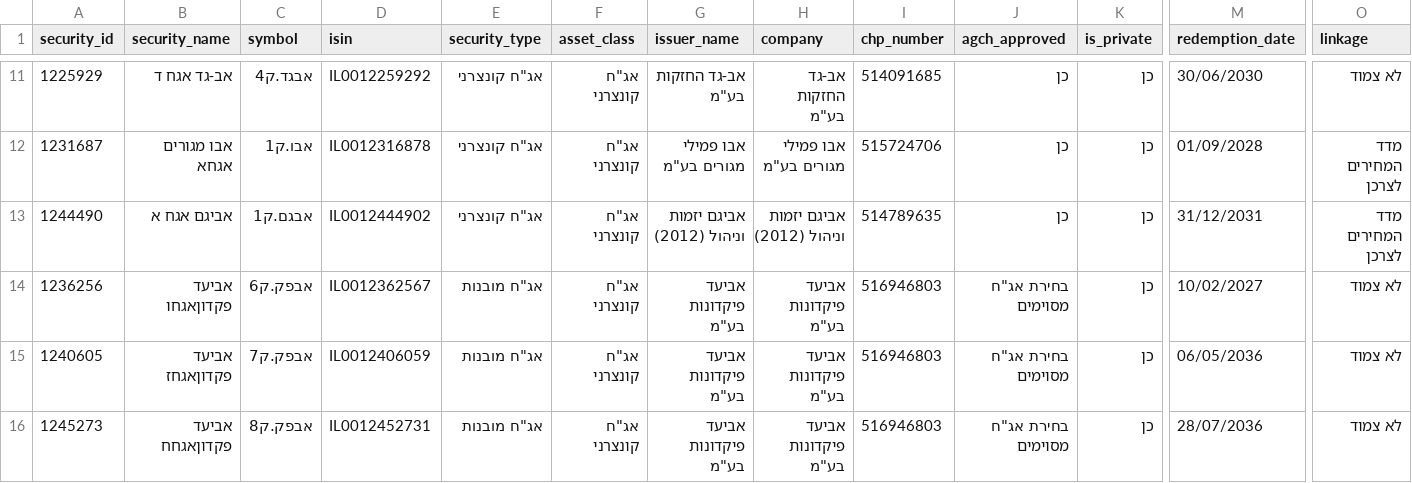
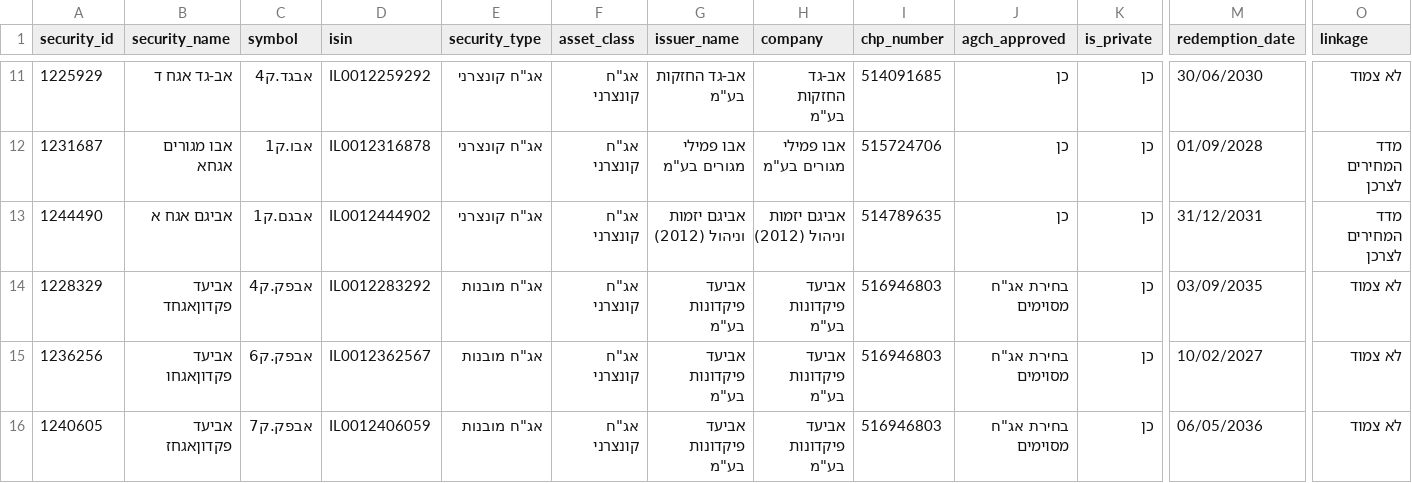
Before and after one commit to Revach123/HARAV_LEVIN, a CSV file: data/bonds_list/bonds_general.csv, drawn as a sheet; only a part is shown, gaps mark what is left out; the shorter side is filled out with more unchanged rows; rows hold the shown columns only; the diff names each change by its address in the sheet, - before the commit and + after, or states it on an @@ line.

```diff
--- a/data/bonds_list/bonds_general.csv
+++ b/data/bonds_list/bonds_general.csv
+row 14: 1228329 | אביעד פקדוןאגחד | אבפק.ק4 | IL0012283292 | אג"ח מובנות | אג"ח קונצרני | אביעד פיקדונות בע"מ | אביעד פיקדונות בע"מ | 516946803 | בחירת אג"ח מסוימים | כן | 03/09/2035 | לא צמוד
```
Also changed, not shown: data/bonds_list/bonds_all.csv, data/bonds_list/bonds_private.csv, 5 other files.
